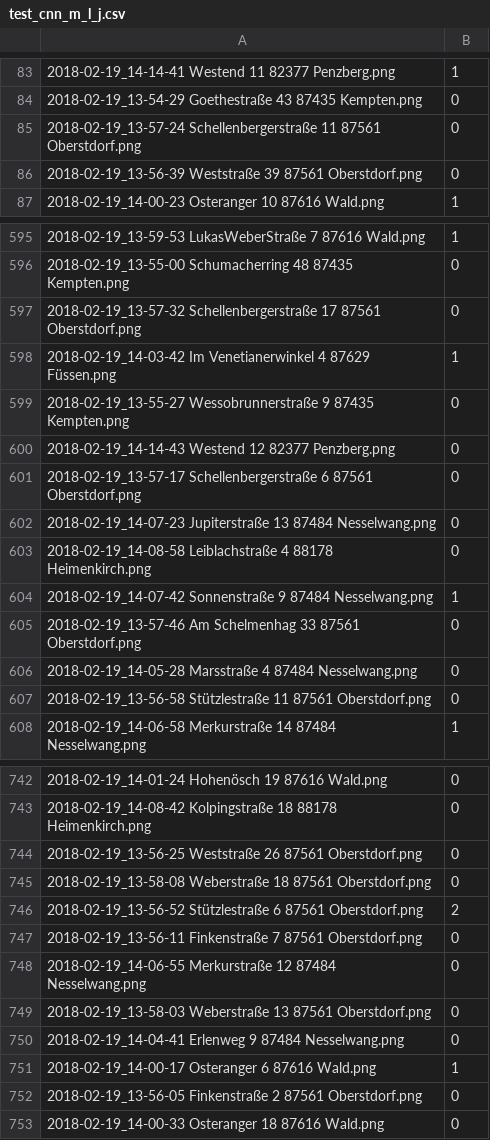
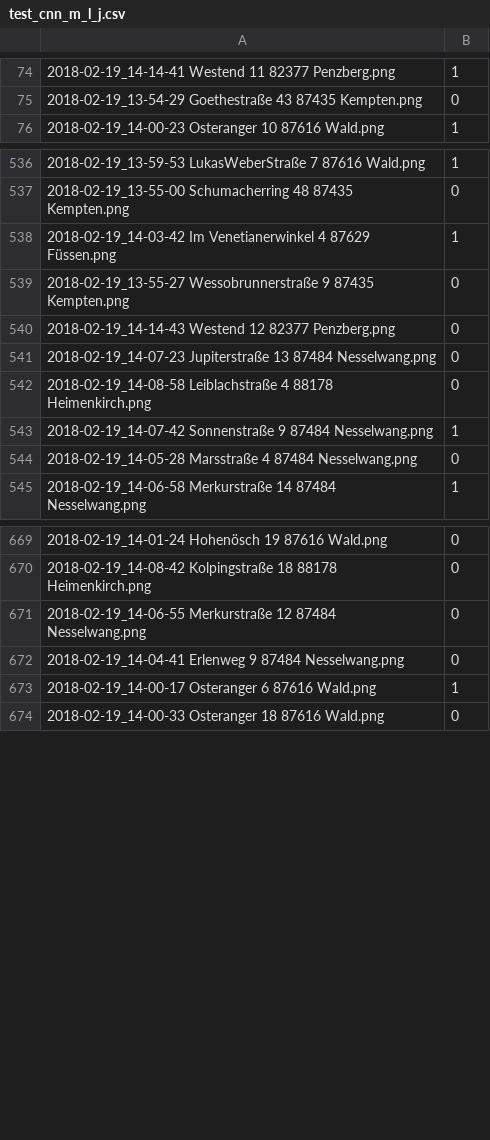
Before and after one commit to xiabai84/solarplants, a CSV file: test_cnn_m_l_j.csv, drawn as a sheet; only a part is shown, gaps mark what is left out; the diff covers the shown part only; the diff names each change by its address in the sheet, - before the commit and + after, or states it on an @@ line.

Commit message:
removed Oberstdorf

```diff
--- a/test_cnn_m_l_j.csv
+++ b/test_cnn_m_l_j.csv
-row 85: 2018-02-19_13-57-24 Schellenbergerstraße 11 87561 Oberstdorf.png | 0
-row 86: 2018-02-19_13-56-39 Weststraße 39 87561 Oberstdorf.png | 0
-row 597: 2018-02-19_13-57-32 Schellenbergerstraße 17 87561 Oberstdorf.png | 0
-row 601: 2018-02-19_13-57-17 Schellenbergerstraße 6 87561 Oberstdorf.png | 0
-row 605: 2018-02-19_13-57-46 Am Schelmenhag 33 87561 Oberstdorf.png | 0
-row 607: 2018-02-19_13-56-58 Stützlestraße 11 87561 Oberstdorf.png | 0
-row 744: 2018-02-19_13-56-25 Weststraße 26 87561 Oberstdorf.png | 0
-row 745: 2018-02-19_13-58-08 Weberstraße 18 87561 Oberstdorf.png | 0
-row 746: 2018-02-19_13-56-52 Stützlestraße 6 87561 Oberstdorf.png | 2
-row 747: 2018-02-19_13-56-11 Finkenstraße 7 87561 Oberstdorf.png | 0
-row 749: 2018-02-19_13-58-03 Weberstraße 13 87561 Oberstdorf.png | 0
-row 752: 2018-02-19_13-56-05 Finkenstraße 2 87561 Oberstdorf.png | 0
```
Also changed, not shown: 75 removed rows elsewhere in this file.
